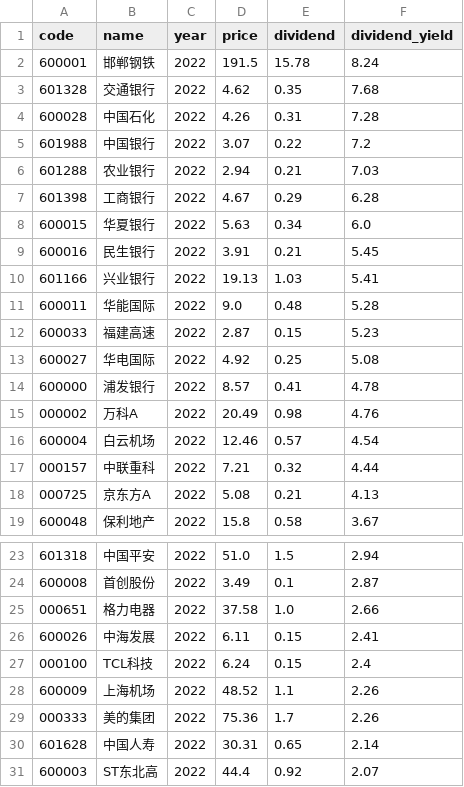
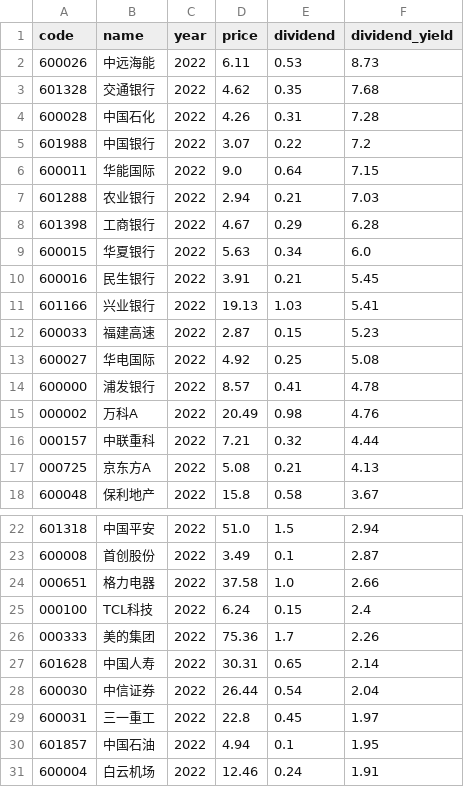
Before and after one commit to timoseven/dividend-ranker, a CSV file: data/2022_dividend_rankings.csv, drawn as a sheet; only a part is shown, gaps mark what is left out.

```diff
--- a/data/2022_dividend_rankings.csv
+++ b/data/2022_dividend_rankings.csv
@@ -1,3 +1,3 @@
 code,name,year,price,dividend,dividend_yield
-600001,邯郸钢铁,2022,191.5,15.78,8.24
+600026,中远海能,2022,6.11,0.53,8.73
 601328,交通银行,2022,4.62,0.35,7.68
@@ -5,2 +5,3 @@
 601988,中国银行,2022,3.07,0.22,7.2
+600011,华能国际,2022,9.0,0.64,7.15
 601288,农业银行,2022,2.94,0.21,7.03
@@ -10,3 +11,2 @@
 601166,兴业银行,2022,19.13,1.03,5.41
-600011,华能国际,2022,9.0,0.48,5.28
 600033,福建高速,2022,2.87,0.15,5.23
@@ -15,3 +15,2 @@
 000002,万科A,2022,20.49,0.98,4.76
-600004,白云机场,2022,12.46,0.57,4.54
 000157,中联重科,2022,7.21,0.32,4.44
@@ -25,7 +24,8 @@
 000651,格力电器,2022,37.58,1.0,2.66
-600026,中海发展,2022,6.11,0.15,2.41
 000100,TCL科技,2022,6.24,0.15,2.4
-600009,上海机场,2022,48.52,1.1,2.26
 000333,美的集团,2022,75.36,1.7,2.26
 601628,中国人寿,2022,30.31,0.65,2.14
-600003,ST东北高,2022,44.4,0.92,2.07
+600030,中信证券,2022,26.44,0.54,2.04
+600031,三一重工,2022,22.8,0.45,1.97
+601857,中国石油,2022,4.94,0.1,1.95
+600004,白云机场,2022,12.46,0.24,1.91
```
Also changed, not shown: data/2021_dividend_rankings.csv, data/2023_dividend_rankings.csv, 6 other files.
